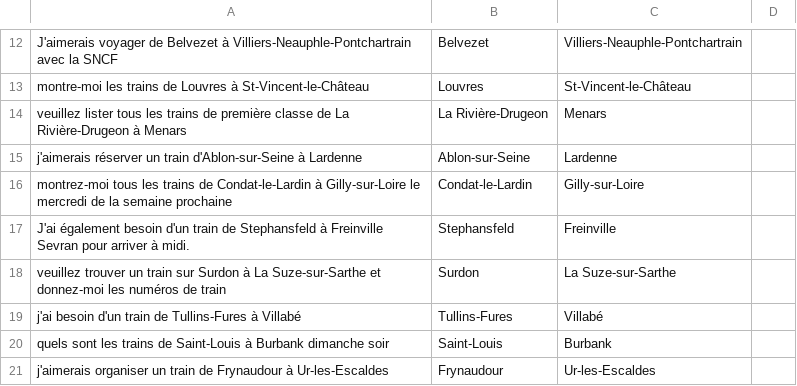
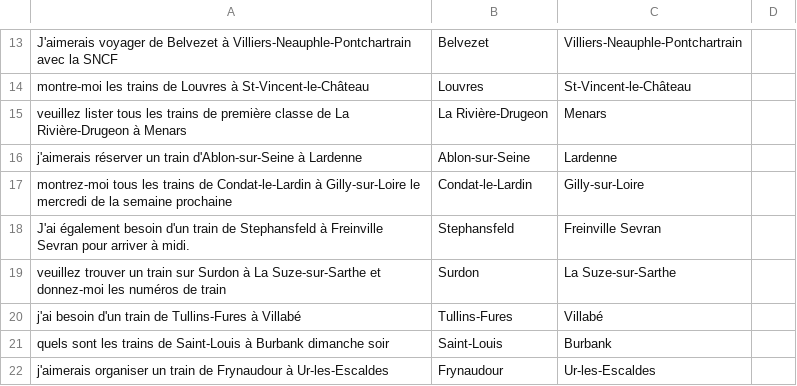
Before and after one commit to MetalBrackets/T-AIA-901, a CSV file: aia-data/reservation-first-dataset-train.csv, drawn as a sheet; only a part is shown, gaps mark what is left out; the diff covers the shown part only.

Commit message:
feat(ner): 2 POCs -> scripts to tokenized datas

```diff
--- a/aia-data/reservation-first-dataset-train.csv
+++ b/aia-data/reservation-first-dataset-train.csv
@@ -17 +18 @@ montrez-moi tous les trains de Condat-le-Lardin à Gilly-sur-Loire le mercredi d
-J'ai également besoin d'un train de Stephansfeld à Freinville Sevran pour arriver à midi.,Stephansfeld,Freinville
+"J'ai également besoin d'un train de Stephansfeld à Freinville Sevran pour arriver à midi.","Stephansfeld","Freinville Sevran"
```
Also changed, not shown: 1 added row, 1 removed row, 1 moved row and 5 edited cells elsewhere in this file, 8 other files.
